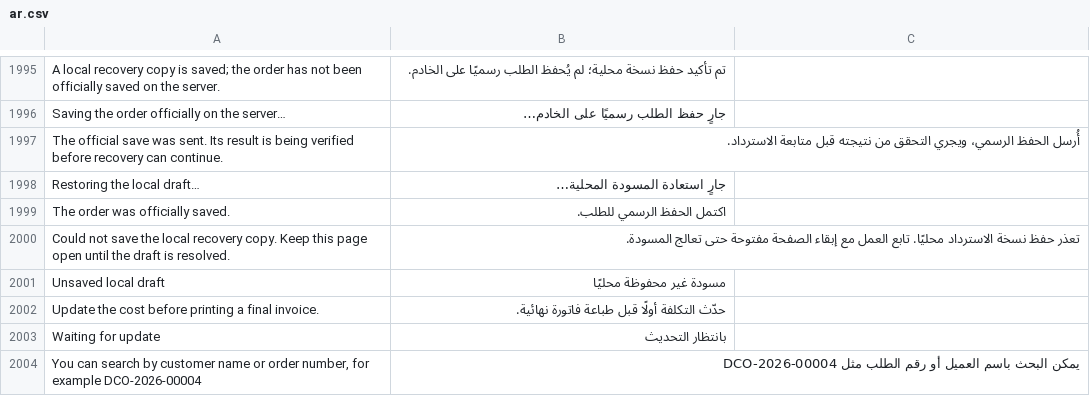
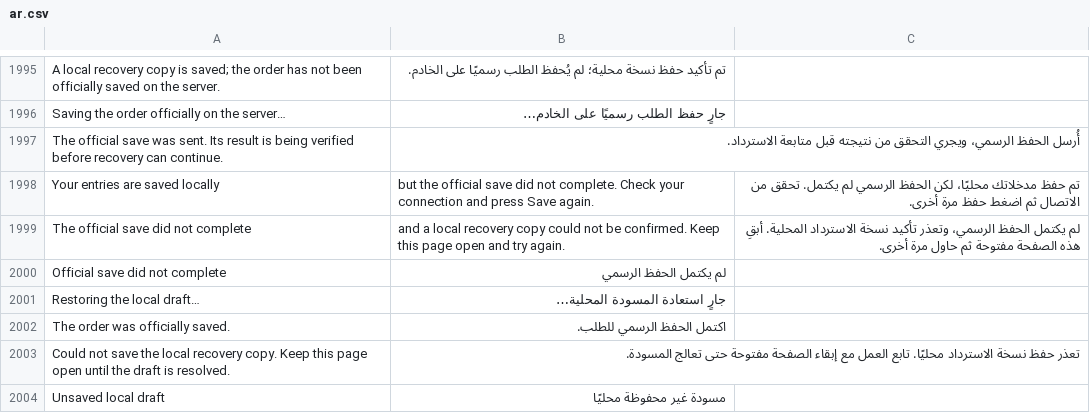
Before and after one commit to Hasan-Alhendi/almdina-erp, a CSV file: almdina_erp/translations/ar.csv, drawn as a sheet; only a part is shown, gaps mark what is left out; the shorter side is filled out with more unchanged rows; the diff names each change by its address in the sheet, - before the commit and + after, or states it on an @@ line.

Commit message:
feat(recovery): enhance official save attempt handling and validation
- Introduced logic to manage the official save attempt revision, ensuring it is validated and preserved during state transitions.
- Updated the recovery process to allow newer local inputs to advance under a pending official save attempt while maintaining the integrity of the attempt revision.
- Enhanced error handling and user notifications for incomplete official saves, providing clearer guidance on recovery actions.
- Updated tests to cover new scenarios related to official save attempts and their impact on local recovery processes.
- Added translations for user notifications regarding official save completion issues.

```diff
--- a/almdina_erp/translations/ar.csv
+++ b/almdina_erp/translations/ar.csv
+row 1998: Your entries are saved locally | but the official save did not complete. Check your connection and press Save again. | تم حفظ مدخلاتك محليًا، لكن الحفظ الرسمي لم يكتمل. تحقق من الاتصال ثم اضغط حفظ مرة أخرى.
+row 1999: The official save did not complete | and a local recovery copy could not be confirmed. Keep this page open and try again. | لم يكتمل الحفظ الرسمي، وتعذر تأكيد نسخة الاسترداد المحلية. أبقِ هذه الصفحة مفتوحة ثم حاول مرة أخرى.
+row 2000: Official save did not complete | لم يكتمل الحفظ الرسمي
```
Also changed, not shown: 10 other files.
